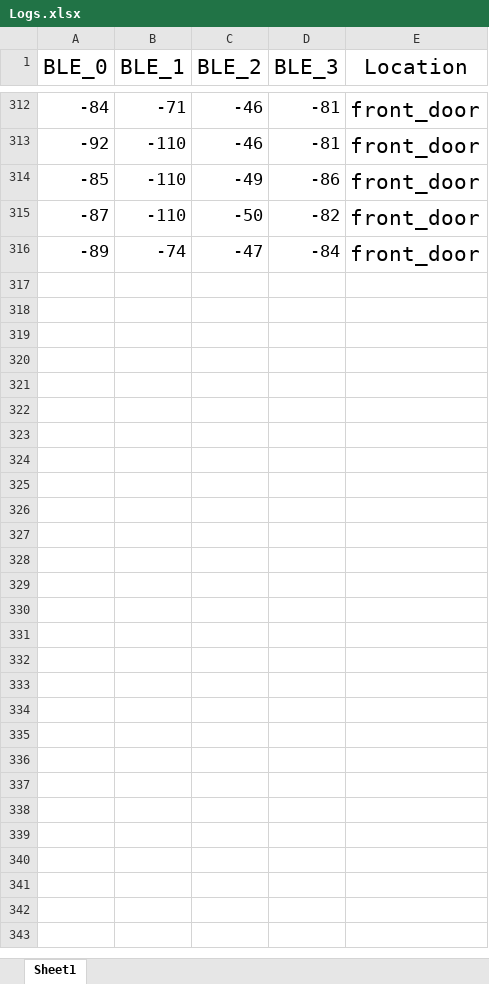
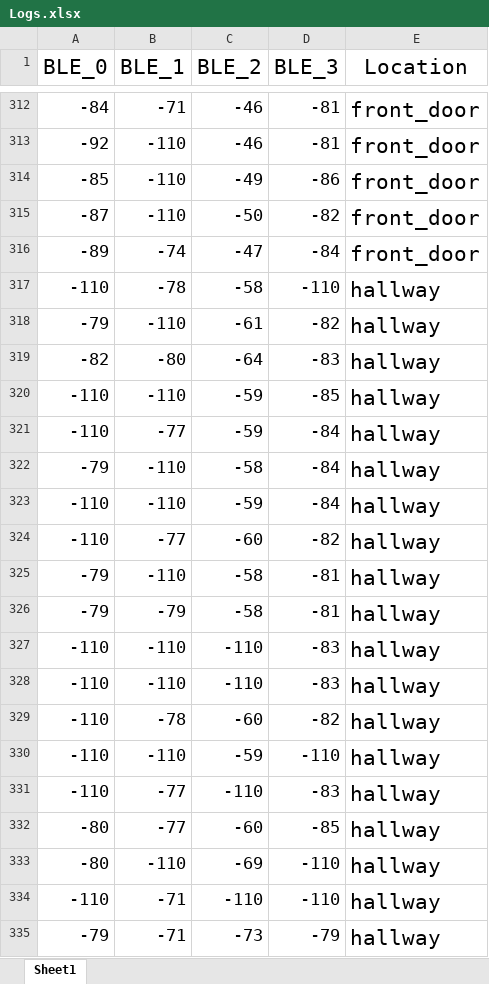
Before and after one commit to amitferman/Indoor-BLE-Positioning-System, an Excel workbook: api-logging/Logs.xlsx, sheet Sheet1, drawn as a sheet; only a part is shown, gaps mark what is left out; values as stored, in another font and other column widths than the file's, no borders; the diff covers the shown part only; the diff names each change by its address in the sheet, - before the commit and + after, or states it on an @@ line.

```diff
--- a/api-logging/Logs.xlsx (sheet Sheet1)
+++ b/api-logging/Logs.xlsx (sheet Sheet1)
+row 317: -110 | -78 | -58 | -110 | hallway
+row 318: -79 | -110 | -61 | -82 | hallway
+row 319: -82 | -80 | -64 | -83 | hallway
+row 320: -110 | -110 | -59 | -85 | hallway
+row 321: -110 | -77 | -59 | -84 | hallway
+row 322: -79 | -110 | -58 | -84 | hallway
+row 323: -110 | -110 | -59 | -84 | hallway
+row 324: -110 | -77 | -60 | -82 | hallway
+row 325: -79 | -110 | -58 | -81 | hallway
+row 326: -79 | -79 | -58 | -81 | hallway
+row 327: -110 | -110 | -110 | -83 | hallway
+row 328: -110 | -110 | -110 | -83 | hallway
+row 329: -110 | -78 | -60 | -82 | hallway
+row 330: -110 | -110 | -59 | -110 | hallway
+row 331: -110 | -77 | -110 | -83 | hallway
+row 332: -80 | -77 | -60 | -85 | hallway
+row 333: -80 | -110 | -69 | -110 | hallway
+row 334: -110 | -71 | -110 | -110 | hallway
+row 335: -79 | -71 | -73 | -79 | hallway
```
Also changed, not shown: 21 added rows elsewhere in this sheet, 1 other file.
